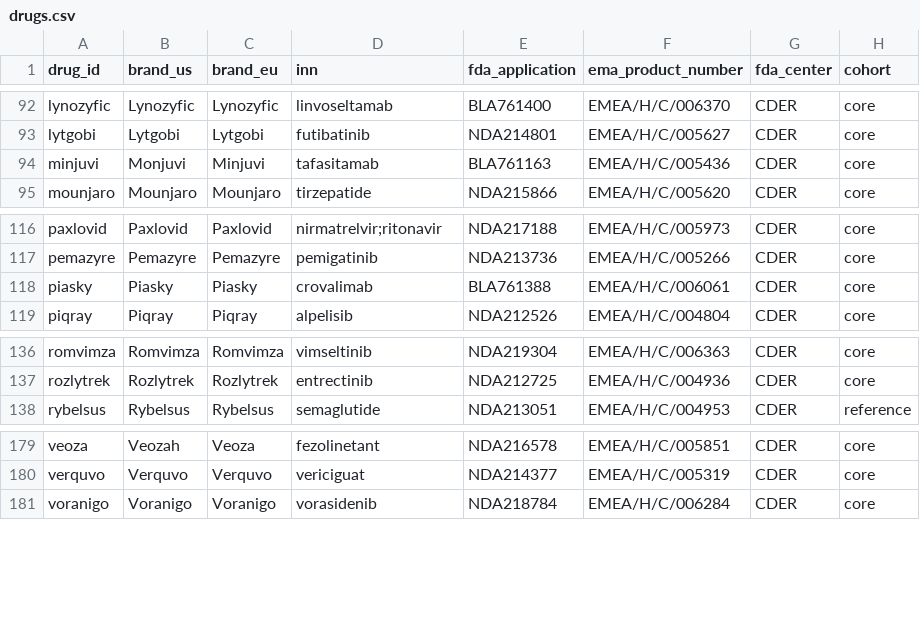
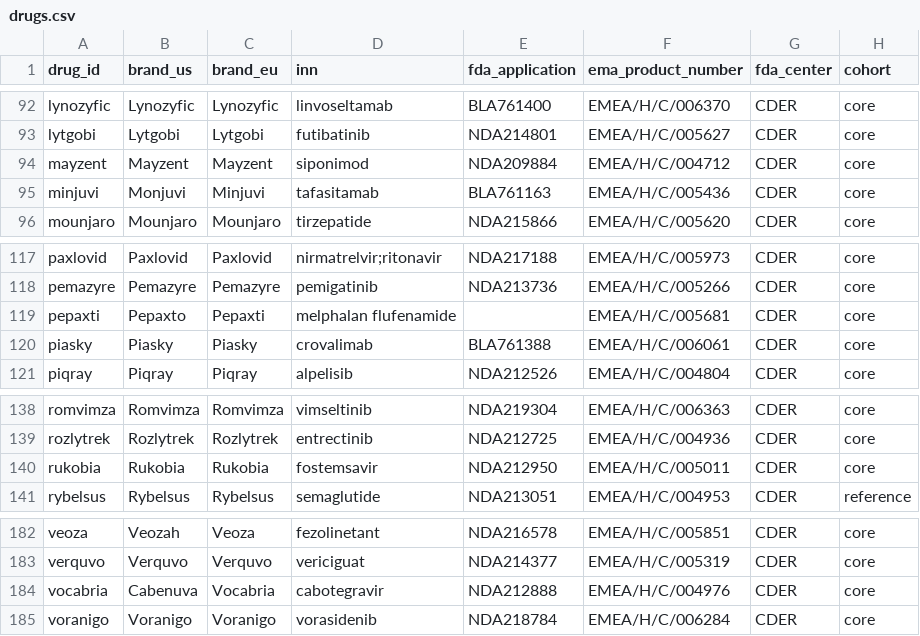
Before and after one commit to lucamurri/pharma-access-atlas, a CSV file: data/manual/drugs.csv, drawn as a sheet; only a part is shown, gaps mark what is left out.

Commit message:
Cross-check the selection against FDA's lists for 2019-2025 and add four missed drugs
Adds pipeline/crosscheck_fda.py, which compares the atlas with FDA's Novel Drug
Approvals lists for 2019-2025 (2019 and 2020 from Internet Archive copies) and
explains every difference. It found four drugs the rule should have selected:
Mayzent and Rukobia (salt names in the EMA file), Vocabria (misspelt in the EMA
file; FDA approved cabotegravir in the Cabenuva co-pack) and Pepaxti (withdrawn
from openFDA). The selection now handles these cases, and all four are added
with sourced data for every market (209 drugs). Methodology in four languages
and the README are updated.

```diff
--- a/data/manual/drugs.csv
+++ b/data/manual/drugs.csv
@@ -93,2 +93,3 @@ lynozyfic,Lynozyfic,Lynozyfic,linvoseltamab,BLA761400,EMEA/H/C/006370,CDER,core
 lytgobi,Lytgobi,Lytgobi,futibatinib,NDA214801,EMEA/H/C/005627,CDER,core
+mayzent,Mayzent,Mayzent,siponimod,NDA209884,EMEA/H/C/004712,CDER,core
 minjuvi,Monjuvi,Minjuvi,tafasitamab,BLA761163,EMEA/H/C/005436,CDER,core
@@ -117,2 +118,3 @@ paxlovid,Paxlovid,Paxlovid,nirmatrelvir;ritonavir,NDA217188,EMEA/H/C/005973,CDER
 pemazyre,Pemazyre,Pemazyre,pemigatinib,NDA213736,EMEA/H/C/005266,CDER,core
+pepaxti,Pepaxto,Pepaxti,melphalan flufenamide,,EMEA/H/C/005681,CDER,core
 piasky,Piasky,Piasky,crovalimab,BLA761388,EMEA/H/C/006061,CDER,core
@@ -137,2 +139,3 @@ romvimza,Romvimza,Romvimza,vimseltinib,NDA219304,EMEA/H/C/006363,CDER,core
 rozlytrek,Rozlytrek,Rozlytrek,entrectinib,NDA212725,EMEA/H/C/004936,CDER,core
+rukobia,Rukobia,Rukobia,fostemsavir,NDA212950,EMEA/H/C/005011,CDER,core
 rybelsus,Rybelsus,Rybelsus,semaglutide,NDA213051,EMEA/H/C/004953,CDER,reference
@@ -180,2 +183,3 @@ veoza,Veozah,Veoza,fezolinetant,NDA216578,EMEA/H/C/005851,CDER,core
 verquvo,Verquvo,Verquvo,vericiguat,NDA214377,EMEA/H/C/005319,CDER,core
+vocabria,Cabenuva,Vocabria,cabotegravir,NDA212888,EMEA/H/C/004976,CDER,core
 voranigo,Voranigo,Voranigo,vorasidenib,NDA218784,EMEA/H/C/006284,CDER,core
```
Also changed, not shown: data/manual/england_nice.csv, data/manual/france_has.csv, 22 other files.
